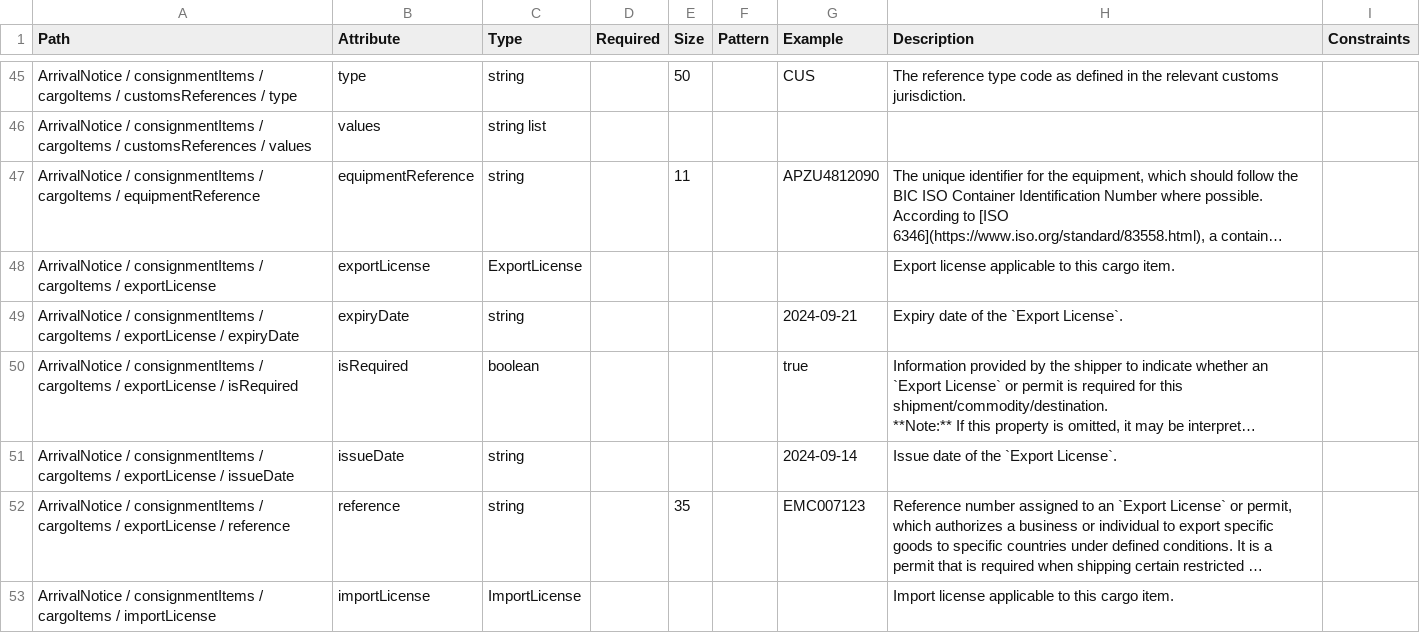
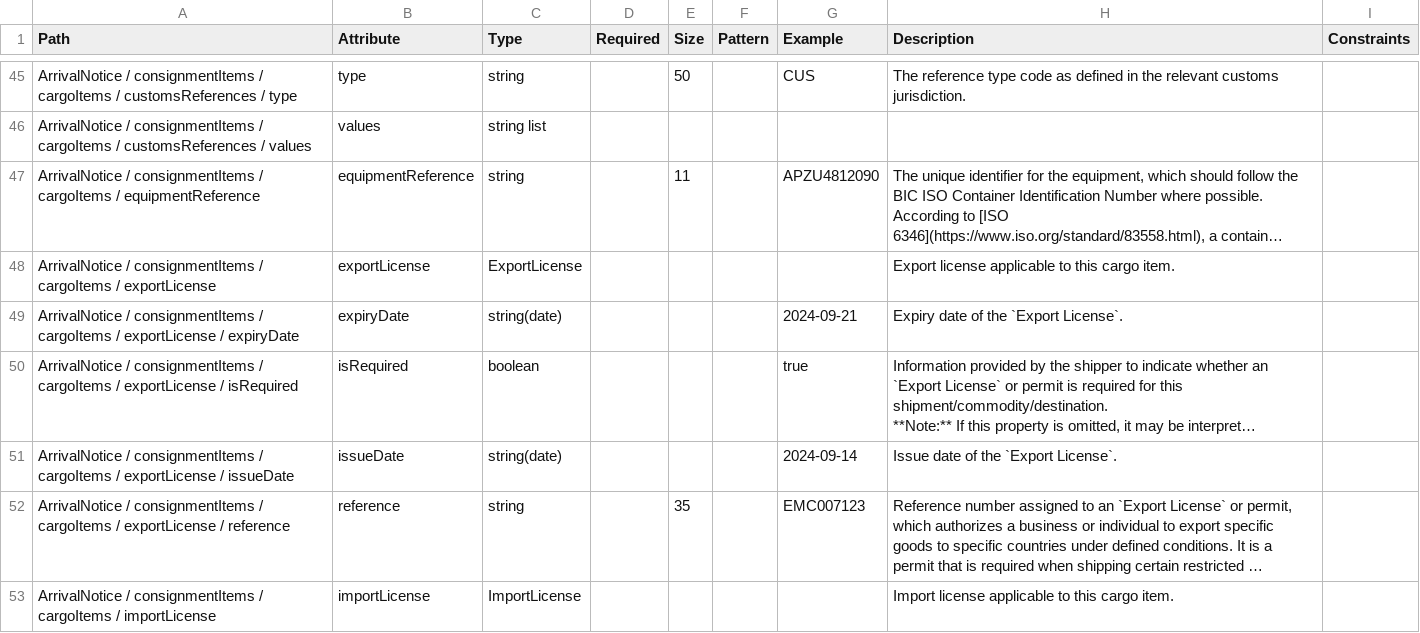
Before and after one commit to dcsaorg/Conformance-Gateway, a CSV file: specifications/generated-resources/standards/an/v100/an-v1.0.0-data-overview-attributes-hierarchical.csv, drawn as a sheet; only a part is shown, gaps mark what is left out; long unchanged cells end in …; the diff covers the shown part only; the diff names each change by its address in the sheet, - before the commit and + after, or states it on an @@ line.

Commit message:
SD-2124 Format for attributes of type string in the data overview

```diff
--- a/specifications/generated-resources/standards/an/v100/an-v1.0.0-data-overview-attributes-hierarchical.csv
+++ b/specifications/generated-resources/standards/an/v100/an-v1.0.0-data-overview-attributes-hierarchical.csv
-C49 (Type): string
+C49 (Type): string(date)
-C51 (Type): string
+C51 (Type): string(date)
```
Also changed, not shown: 20 edited cells elsewhere in this file, specifications/generated-resources/standards/an/v100/an-v1.0.0-data-overview-attributes-normalized.csv, 1 other file.
